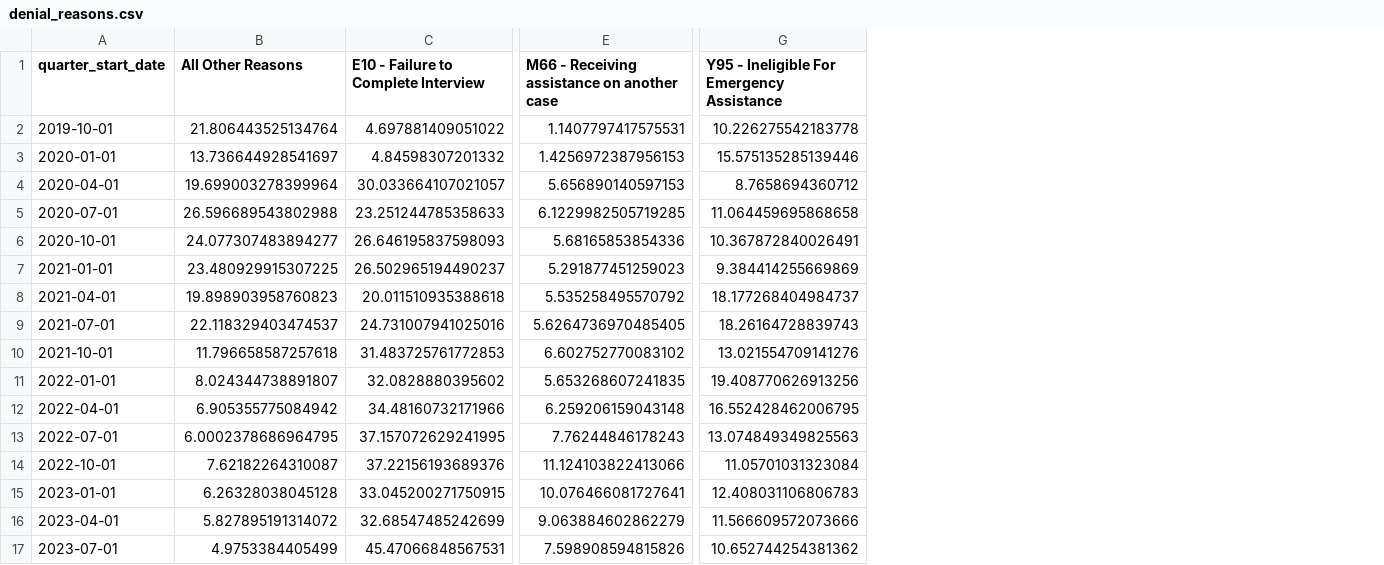
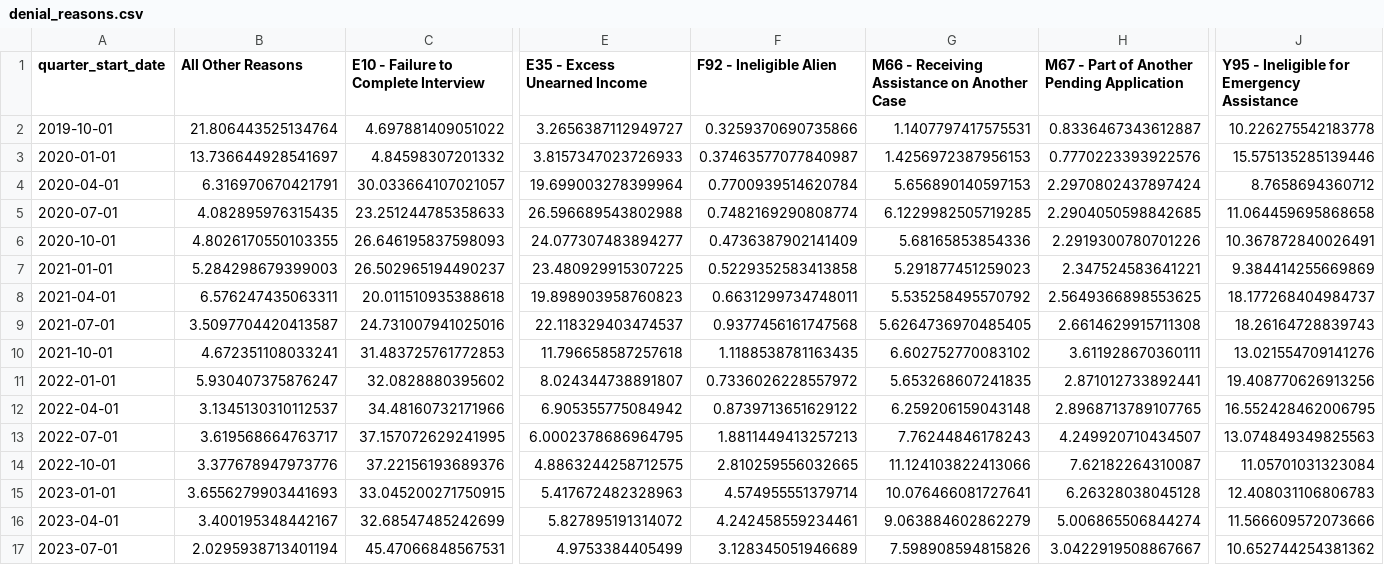
Before and after one commit to pspauster/public-assistance-denials, a CSV file: data/denial_reasons.csv, drawn as a sheet; only a part is shown, gaps mark what is left out; addresses are those after the commit; the diff names each change by its address in the sheet, - before the commit and + after, or states it on an @@ line.

```diff
--- a/data/denial_reasons.csv
+++ b/data/denial_reasons.csv
+column E (E35 - Excess Unearned Income), rows 2-17: 3.2656387112949727 | 3.8157347023726933 | 19.699003278399964 | 26.596689543802988 | 24.077307483894277 | 23.480929915307225 | 19.898903958760823 | 22.118329403474537 | 11.796658587257618 | 8.024344738891807 | 6.905355775084942 | 6.0002378686964795 | 4.8863244258712575 | 5.417672482328963 | 5.827895191314072 | 4.9753384405499
+column F (F92 - Ineligible Alien), rows 2-17: 0.3259370690735866 | 0.37463577077840987 | 0.7700939514620784 | 0.7482169290808774 | 0.4736387902141409 | 0.5229352583413858 | 0.6631299734748011 | 0.9377456161747568 | 1.1188538781163435 | 0.7336026228557972 | 0.8739713651629122 | 1.8811449413257213 | 2.810259556032665 | 4.574955551379714 | 4.242458559234461 | 3.128345051946689
+column H, rows 1-17: M67 - Part of Another Pending Application | 0.8336467343612887 | 0.7770223393922576 | 2.2970802437897424 | 2.2904050598842685 | 2.2919300780701226 | 2.347524583641221 | 2.5649366898553625 | 2.6614629915711308 | 3.611928670360111 | 2.871012733892441 | 2.8968713789107765 | 4.249920710434507 | 7.62182264310087 | 6.26328038045128 | 5.006865506844274 | 3.0422919508867667
-G1: M66 - Receiving assistance on another case
+G1: M66 - Receiving Assistance on Another Case
-J1: Y95 - Ineligible For Emergency Assistance
+J1: Y95 - Ineligible for Emergency Assistance
-B4 (All Other Reasons): 19.699003278399964
+B4 (All Other Reasons): 6.316970670421791
-B5 (All Other Reasons): 26.596689543802988
+B5 (All Other Reasons): 4.082895976315435
-B6 (All Other Reasons): 24.077307483894277
+B6 (All Other Reasons): 4.8026170550103355
-B7 (All Other Reasons): 23.480929915307225
+B7 (All Other Reasons): 5.284298679399003
-B8 (All Other Reasons): 19.898903958760823
+B8 (All Other Reasons): 6.576247435063311
-B9 (All Other Reasons): 22.118329403474537
+B9 (All Other Reasons): 3.5097704420413587
-B10 (All Other Reasons): 11.796658587257618
+B10 (All Other Reasons): 4.672351108033241
-B11 (All Other Reasons): 8.024344738891807
+B11 (All Other Reasons): 5.930407375876247
-B12 (All Other Reasons): 6.905355775084942
+B12 (All Other Reasons): 3.1345130310112537
-B13 (All Other Reasons): 6.0002378686964795
+B13 (All Other Reasons): 3.619568664763717
-B14 (All Other Reasons): 7.62182264310087
+B14 (All Other Reasons): 3.377678947973776
-B15 (All Other Reasons): 6.26328038045128
+B15 (All Other Reasons): 3.6556279903441693
-B16 (All Other Reasons): 5.827895191314072
+B16 (All Other Reasons): 3.400195348442167
-B17 (All Other Reasons): 4.9753384405499
+B17 (All Other Reasons): 2.0295938713401194
```
Also changed, not shown: 1 other file.
